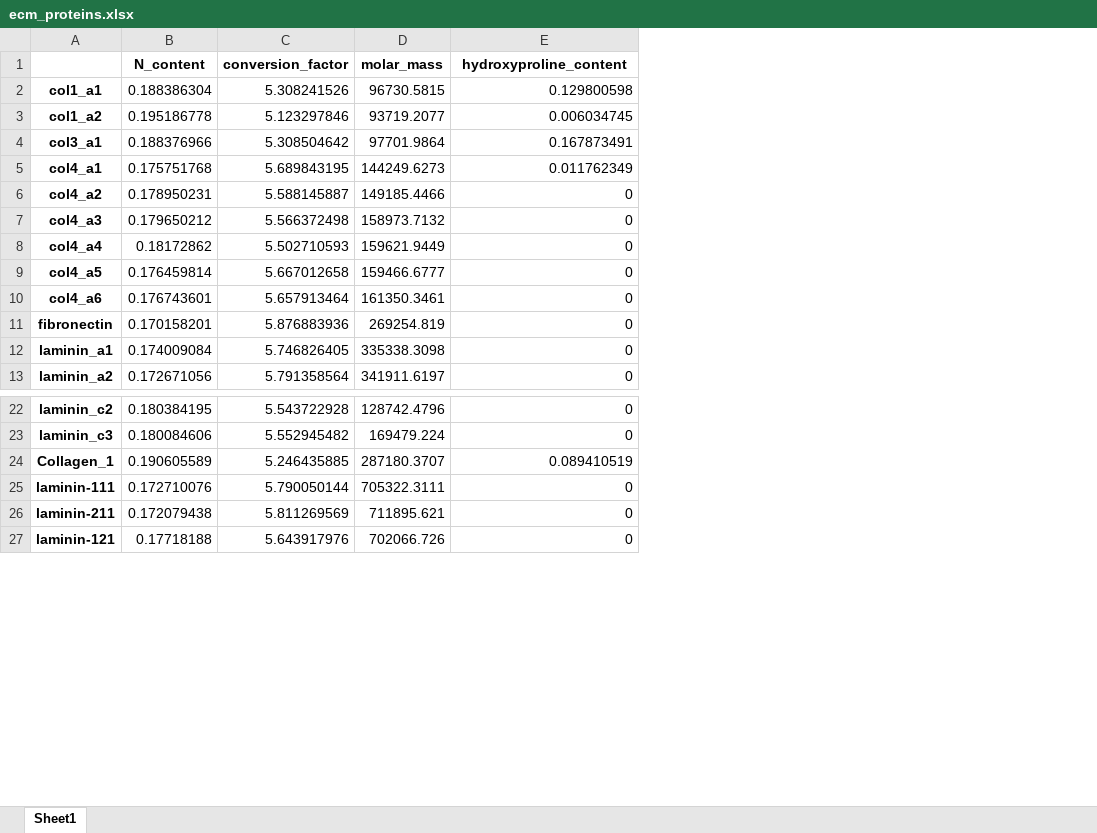
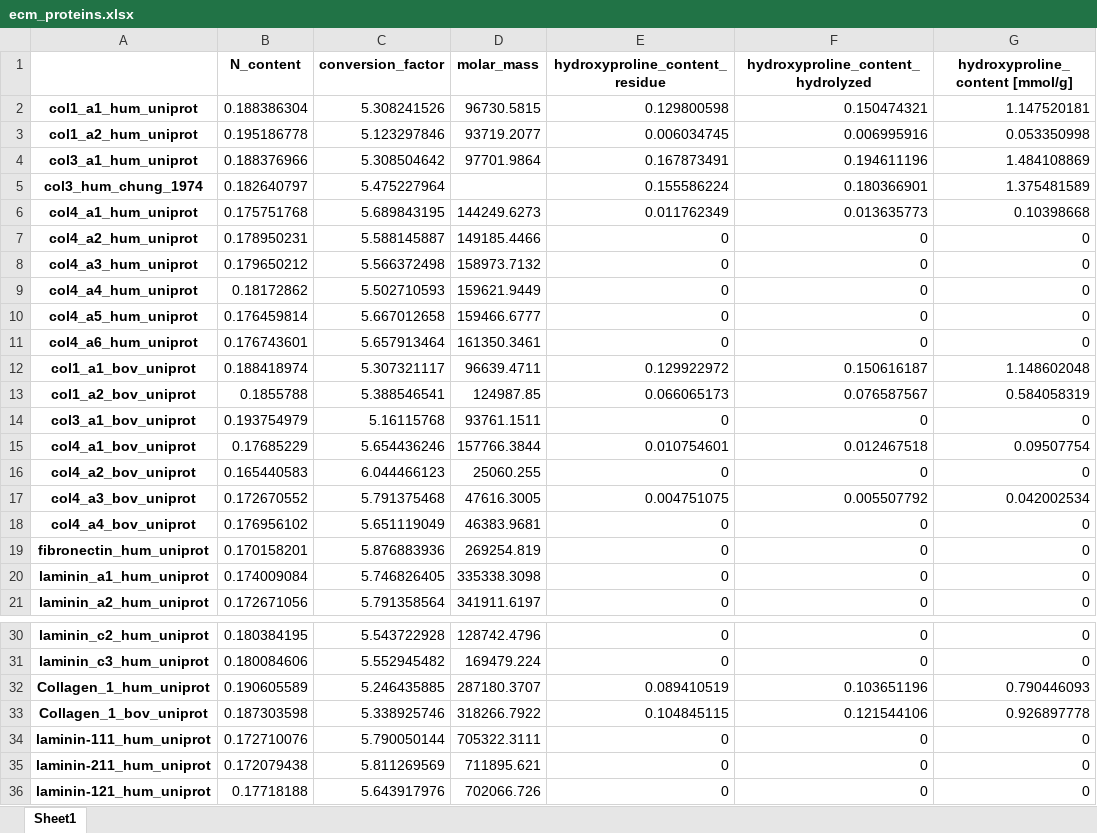
Before and after one commit to AlexanderSouthan/pyProtein, an Excel workbook: examples/ecm_proteins.xlsx, sheet Sheet1, drawn as a sheet; only a part is shown, gaps mark what is left out; values as stored, in another font and other column widths than the file's, no borders; removed rows and columns are numbered as before the commit, all else as after; the diff names each change by its address in the sheet, - before the commit and + after, or states it on an @@ line.

Commit message:
Minor bugfixes and added examples

```diff
--- a/examples/ecm_proteins.xlsx (sheet Sheet1)
+++ b/examples/ecm_proteins.xlsx (sheet Sheet1)
-column A, rows 2-13: col1_a1 | col1_a2 | col3_a1 | col4_a1 | col4_a2 | col4_a3 | col4_a4 | col4_a5 | col4_a6 | fibronectin | laminin_a1 | laminin_a2; rows 22-27: laminin_c2 | laminin_c3 | Collagen_1 | laminin-111 | laminin-211 | laminin-121
+column A, rows 2-4: col1_a1_hum_uniprot | col1_a2_hum_uniprot | col3_a1_hum_uniprot; rows 6-11: col4_a1_hum_uniprot | col4_a2_hum_uniprot | col4_a3_hum_uniprot | col4_a4_hum_uniprot | col4_a5_hum_uniprot | col4_a6_hum_uniprot; rows 19-21: fibronectin_hum_uniprot | laminin_a1_hum_uniprot | laminin_a2_hum_uniprot; rows 30-32: laminin_c2_hum_uniprot | laminin_c3_hum_uniprot | Collagen_1_hum_uniprot; rows 34-36: laminin-111_hum_uniprot | laminin-211_hum_uniprot | laminin-121_hum_uniprot
+column F, rows 1-4: hydroxyproline_content_hydrolyzed | 0.150474321 | 0.006995916 | 0.194611196; rows 6-11: 0.013635773 | 0 | 0 | 0 | 0 | 0; rows 19-21: all 0; rows 30-32: 0 | 0 | 0.103651196; rows 34-36: all 0
+column G (hydroxyproline_content [mmol/g]), rows 2-4: 1.147520181 | 0.053350998 | 1.484108869; rows 6-11: 0.10398668 | 0 | 0 | 0 | 0 | 0; rows 19-21: all 0; rows 30-32: 0 | 0 | 0.790446093; rows 34-36: all 0
-E1: hydroxyproline_content
+E1: hydroxyproline_content_residue
+row 5: col3_hum_chung_1974 | 0.182640797 | 5.475227964 |  | 0.155586224 | 0.180366901 | 1.375481589
+row 12: col1_a1_bov_uniprot | 0.188418974 | 5.307321117 | 96639.4711 | 0.129922972 | 0.150616187 | 1.148602048
+row 13: col1_a2_bov_uniprot | 0.1855788 | 5.388546541 | 124987.85 | 0.066065173 | 0.076587567 | 0.584058319
+row 14: col3_a1_bov_uniprot | 0.193754979 | 5.16115768 | 93761.1511 | 0 | 0 | 0
+row 15: col4_a1_bov_uniprot | 0.17685229 | 5.654436246 | 157766.3844 | 0.010754601 | 0.012467518 | 0.09507754
+row 16: col4_a2_bov_uniprot | 0.165440583 | 6.044466123 | 25060.255 | 0 | 0 | 0
+row 17: col4_a3_bov_uniprot | 0.172670552 | 5.791375468 | 47616.3005 | 0.004751075 | 0.005507792 | 0.042002534
+row 18: col4_a4_bov_uniprot | 0.176956102 | 5.651119049 | 46383.9681 | 0 | 0 | 0
+row 33: Collagen_1_bov_uniprot | 0.187303598 | 5.338925746 | 318266.7922 | 0.104845115 | 0.121544106 | 0.926897778
```
Also changed, not shown: 4 other files.
